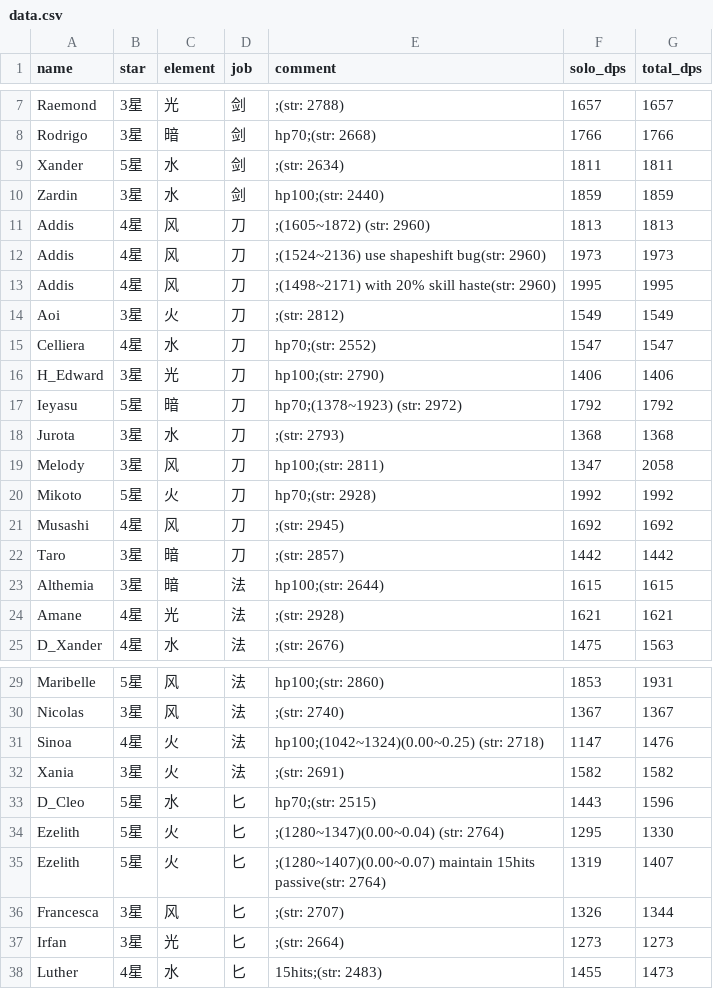
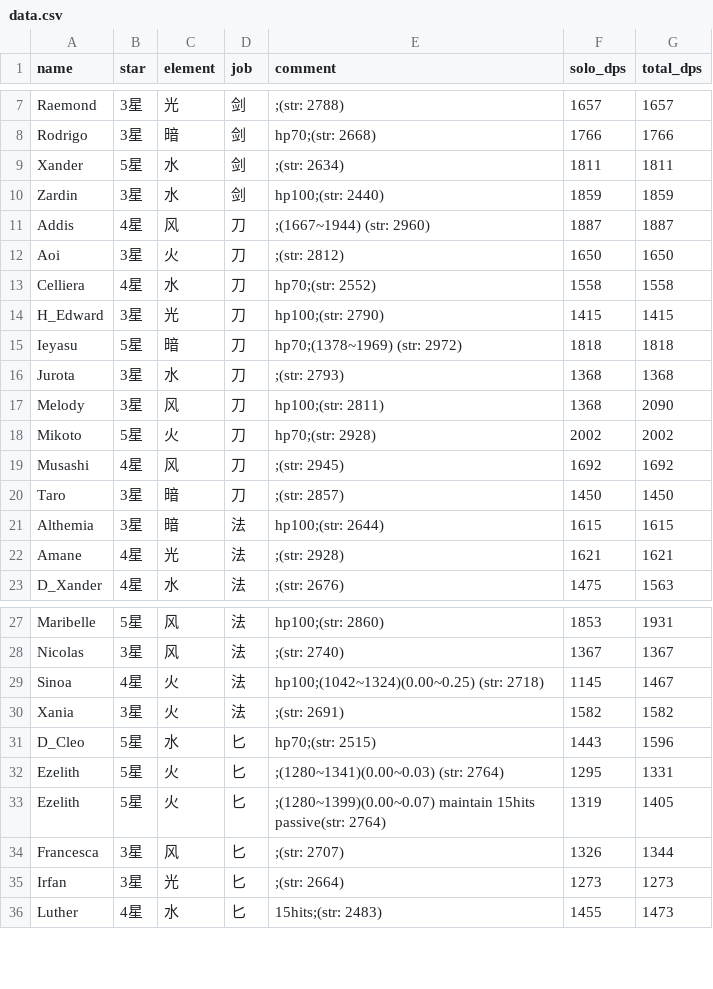
Before and after one commit to b1ueb1ues/b1ueb1ues.github.io, a CSV file: 60/data.csv, drawn as a sheet; only a part is shown, gaps mark what is left out; the diff covers the shown part only.

Commit message:
update weapon's data

```diff
--- a/60/data.csv
+++ b/60/data.csv
@@ -10,14 +10,12 @@ Xander,5星,水,剑,;(str: 2634),1811,1811
 Zardin,3星,水,剑,hp100;(str: 2440),1859,1859
-Addis,4星,风,刀,;(1605~1872) (str: 2960),1813,1813
-Addis,4星,风,刀,;(1524~2136) use shapeshift bug(str: 2960),1973,1973
-Addis,4星,风,刀,;(1498~2171) with 20% skill haste(str: 2960),1995,1995
-Aoi,3星,火,刀,;(str: 2812),1549,1549
-Celliera,4星,水,刀,hp70;(str: 2552),1547,1547
-H_Edward,3星,光,刀,hp100;(str: 2790),1406,1406
-Ieyasu,5星,暗,刀,hp70;(1378~1923) (str: 2972),1792,1792
+Addis,4星,风,刀,;(1667~1944) (str: 2960),1887,1887
+Aoi,3星,火,刀,;(str: 2812),1650,1650
+Celliera,4星,水,刀,hp70;(str: 2552),1558,1558
+H_Edward,3星,光,刀,hp100;(str: 2790),1415,1415
+Ieyasu,5星,暗,刀,hp70;(1378~1969) (str: 2972),1818,1818
 Jurota,3星,水,刀,;(str: 2793),1368,1368
-Melody,3星,风,刀,hp100;(str: 2811),1347,2058
-Mikoto,5星,火,刀,hp70;(str: 2928),1992,1992
+Melody,3星,风,刀,hp100;(str: 2811),1368,2090
+Mikoto,5星,火,刀,hp70;(str: 2928),2002,2002
 Musashi,4星,风,刀,;(str: 2945),1692,1692
-Taro,3星,暗,刀,;(str: 2857),1442,1442
+Taro,3星,暗,刀,;(str: 2857),1450,1450
 Althemia,3星,暗,法,hp100;(str: 2644),1615,1615
@@ -30,7 +28,7 @@ Maribelle,5星,风,法,hp100;(str: 2860),1853,1931
 Nicolas,3星,风,法,;(str: 2740),1367,1367
-Sinoa,4星,火,法,hp100;(1042~1324)(0.00~0.25) (str: 2718),1147,1476
+Sinoa,4星,火,法,hp100;(1042~1324)(0.00~0.25) (str: 2718),1145,1467
 Xania,3星,火,法,;(str: 2691),1582,1582
 D_Cleo,5星,水,匕,hp70;(str: 2515),1443,1596
-Ezelith,5星,火,匕,;(1280~1347)(0.00~0.04) (str: 2764),1295,1330
-Ezelith,5星,火,匕,;(1280~1407)(0.00~0.07) maintain 15hits passive(str: 2764),1319,1407
+Ezelith,5星,火,匕,;(1280~1341)(0.00~0.03) (str: 2764),1295,1331
+Ezelith,5星,火,匕,;(1280~1399)(0.00~0.07) maintain 15hits passive(str: 2764),1319,1405
 Francesca,3星,风,匕,;(str: 2707),1326,1344
```
Also changed, not shown: 6 edited cells elsewhere in this file, 90/data.csv, data.csv.
